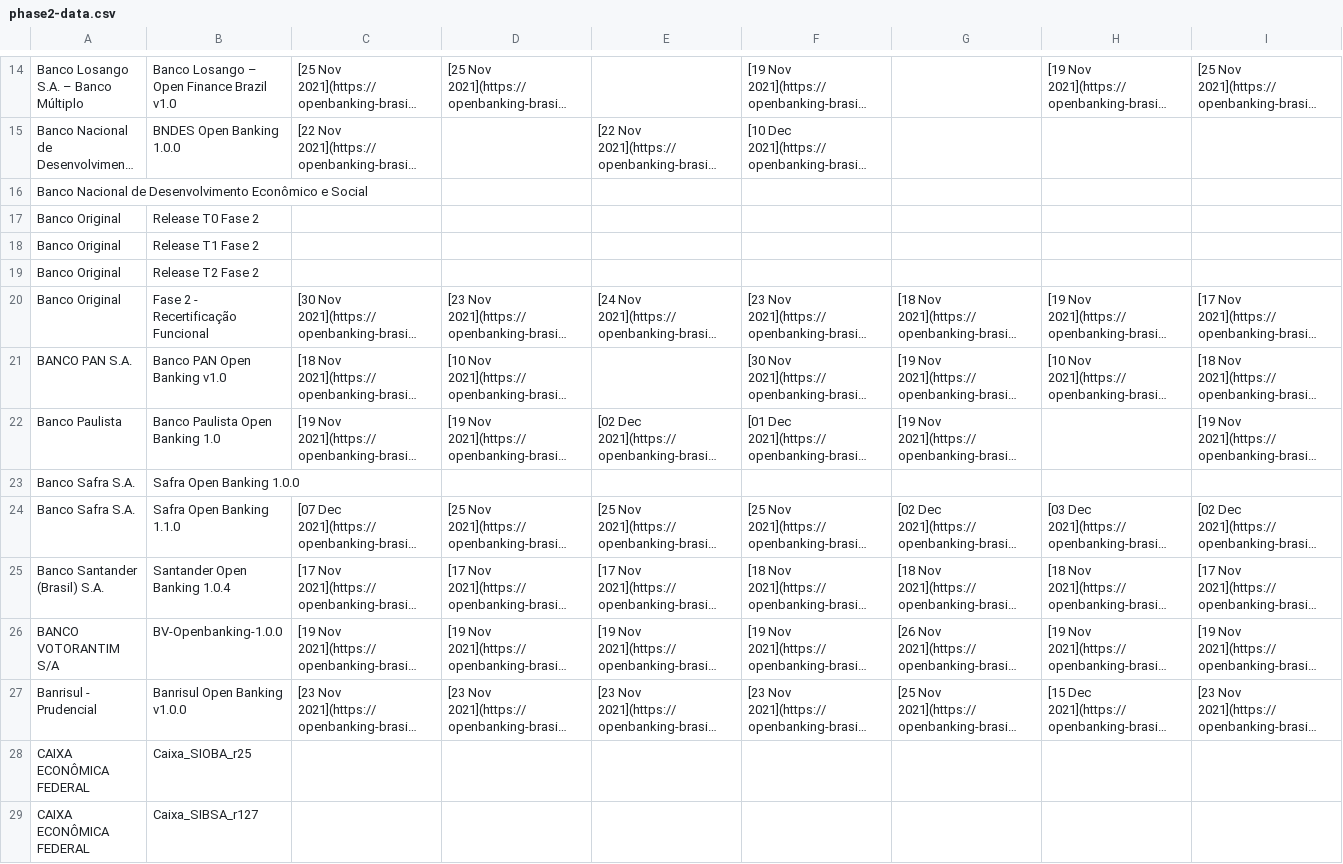
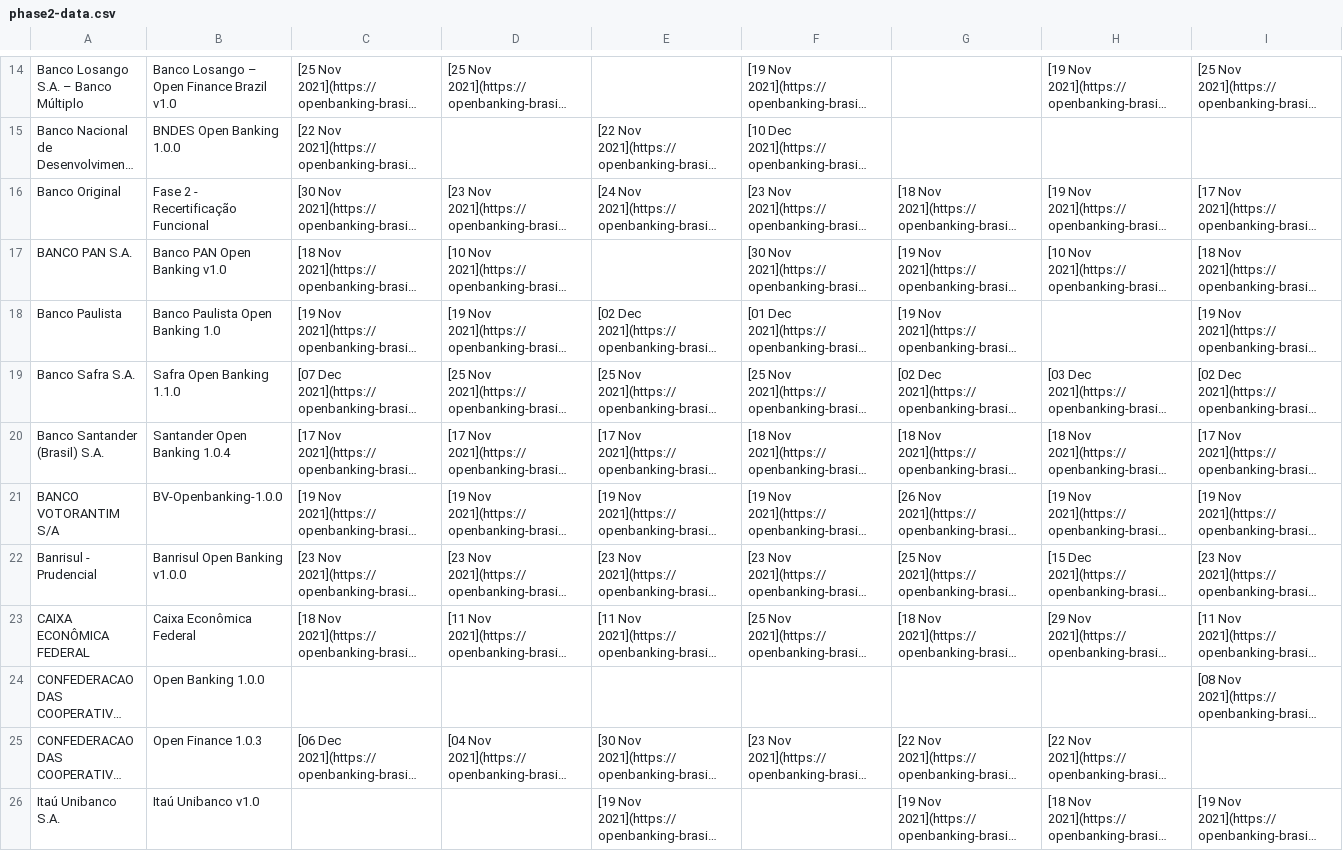
Before and after one commit to milad-raidiam/conformance, a CSV file: phase2-data.csv, drawn as a sheet; only a part is shown, gaps mark what is left out; the shorter side is filled out with more unchanged rows; long unchanged cells end in …; rows hold the shown columns only; the diff covers the shown part only; the diff names each change by its address in the sheet, - before the commit and + after, or states it on an @@ line.

Commit message:
Updates to files

```diff
--- a/phase2-data.csv
+++ b/phase2-data.csv
-row 16: Banco Nacional de Desenvolvimento Econômico e Social
-row 17: Banco Original | Release T0 Fase 2
-row 18: Banco Original | Release T1 Fase 2
-row 19: Banco Original | Release T2 Fase 2
-row 23: Banco Safra S.A. | Safra Open Banking 1.0.0
-row 28: CAIXA ECONÔMICA FEDERAL | Caixa_SIOBA_r25
-row 29: CAIXA ECONÔMICA FEDERAL | Caixa_SIBSA_r127
```
Also changed, not shown: 4 removed rows and 1 edited cell elsewhere in this file.
